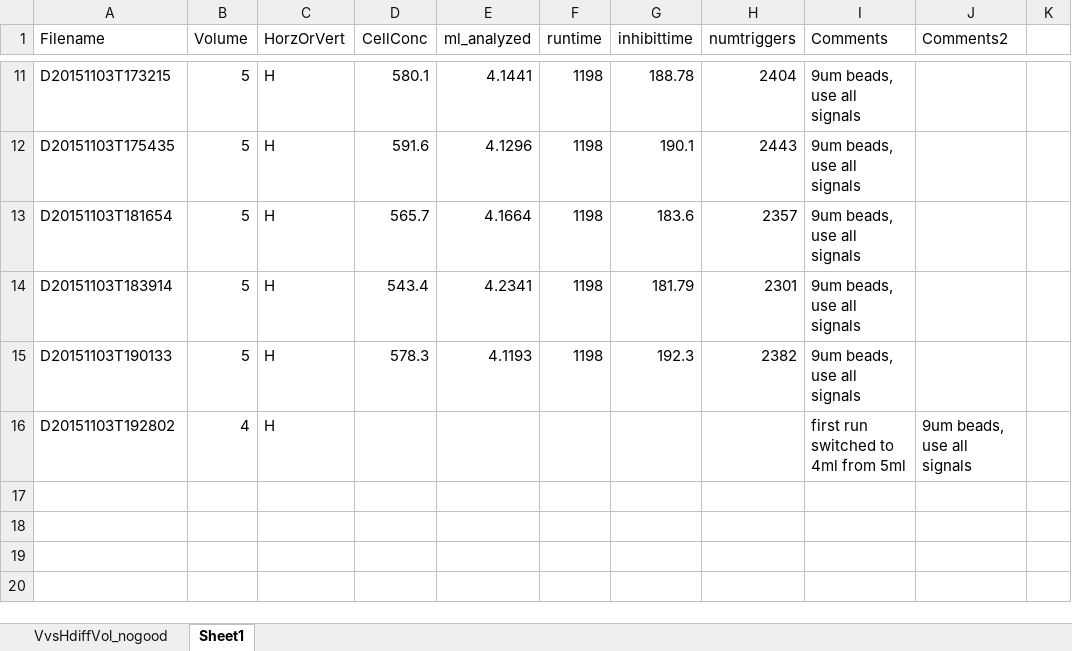
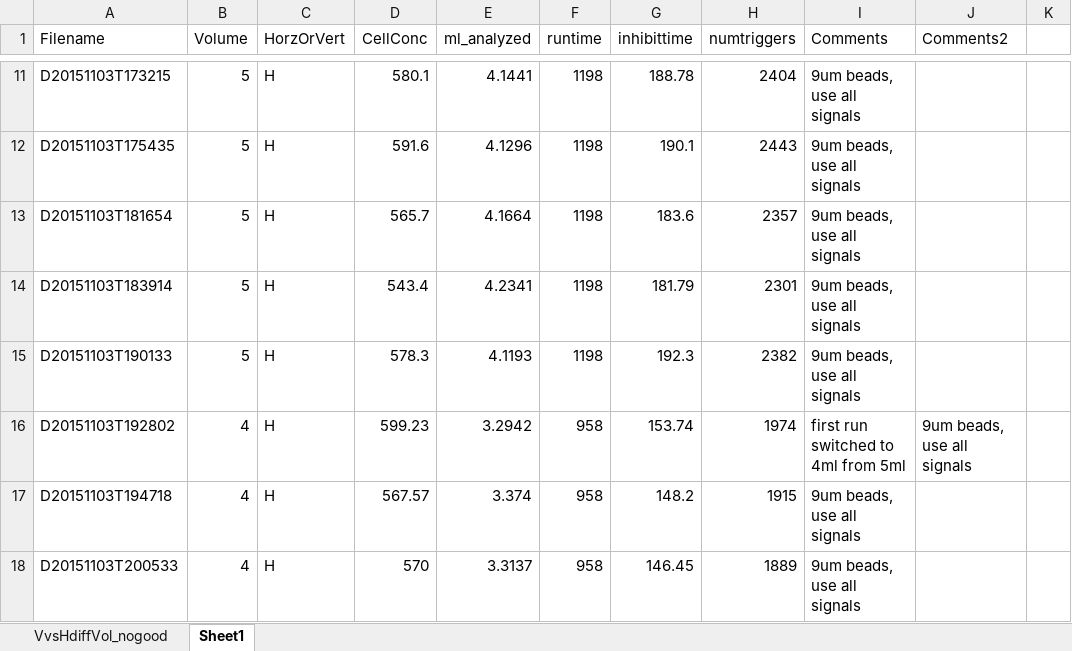
Before and after one commit to hsosik/ifcb-analysis, an Excel workbook: IFCB_vehicles/VehicleLabExperimentFiles.xlsx, sheet Sheet1, drawn as a sheet; only a part is shown, gaps mark what is left out; values as stored, in another font and other column widths than the file's, no borders; the diff names each change by its address in the sheet, - before the commit and + after, or states it on an @@ line.

Commit message:
update

```diff
--- a/IFCB_vehicles/VehicleLabExperimentFiles.xlsx (sheet Sheet1)
+++ b/IFCB_vehicles/VehicleLabExperimentFiles.xlsx (sheet Sheet1)
-D16 (CellConc): (empty)
+D16 (CellConc): 599.23
-E16 (ml_analyzed): (empty)
+E16 (ml_analyzed): 3.2942
-F16 (runtime): (empty)
+F16 (runtime): 958
-G16 (inhibittime): (empty)
+G16 (inhibittime): 153.74
-H16 (numtriggers): (empty)
+H16 (numtriggers): 1974
+row 17: D20151103T194718 | 4 | H | 567.57 | 3.374 | 958 | 148.2 | 1915 | 9um beads, use all signals
+row 18: D20151103T200533 | 4 | H | 570 | 3.3137 | 958 | 146.45 | 1889 | 9um beads, use all signals
```
